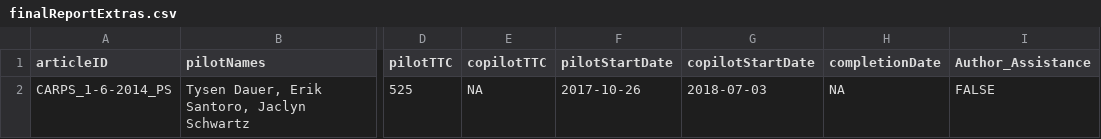
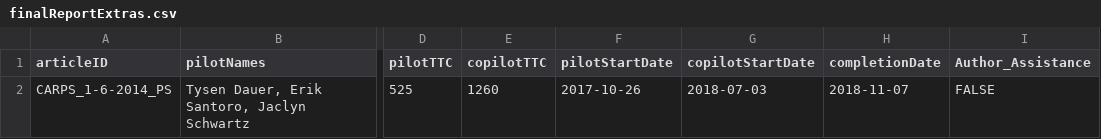
Before and after one commit to METRICS-CARPS/CARPS_1-6-2014_PS, a CSV file: finalReportExtras.csv, drawn as a sheet; only a part is shown, gaps mark what is left out; the diff names each change by its address in the sheet, - before the commit and + after, or states it on an @@ line.

```diff
--- a/finalReportExtras.csv
+++ b/finalReportExtras.csv
-E2 (copilotTTC): NA
+E2 (copilotTTC): 1260
-H2 (completionDate): NA
+H2 (completionDate): 2018-11-07
```
Also changed, not shown: 2 other files.
